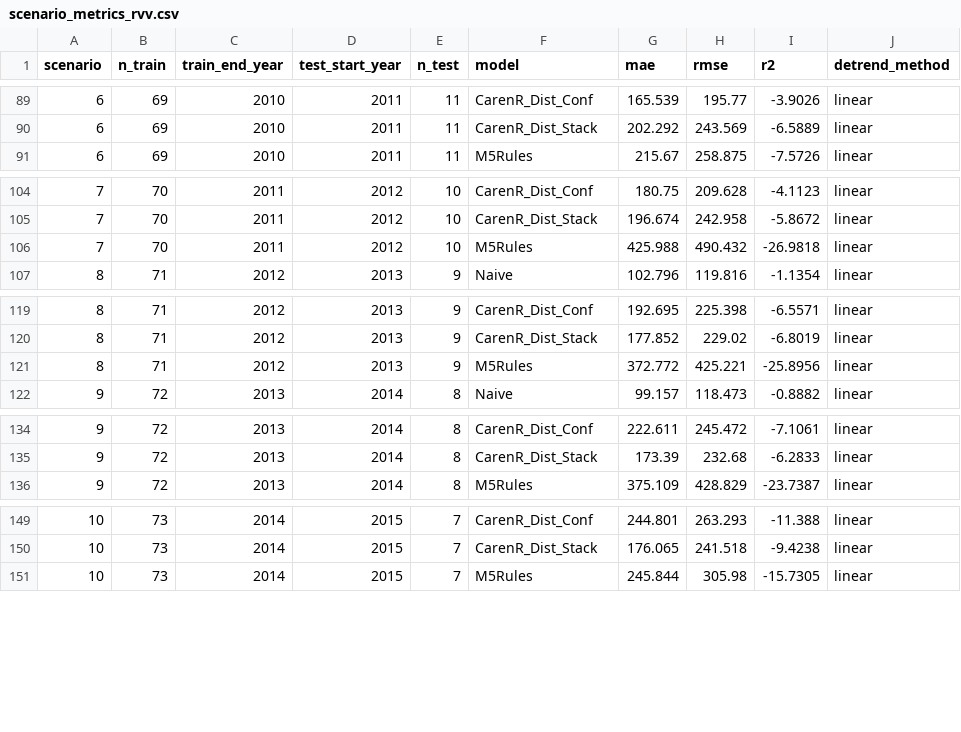
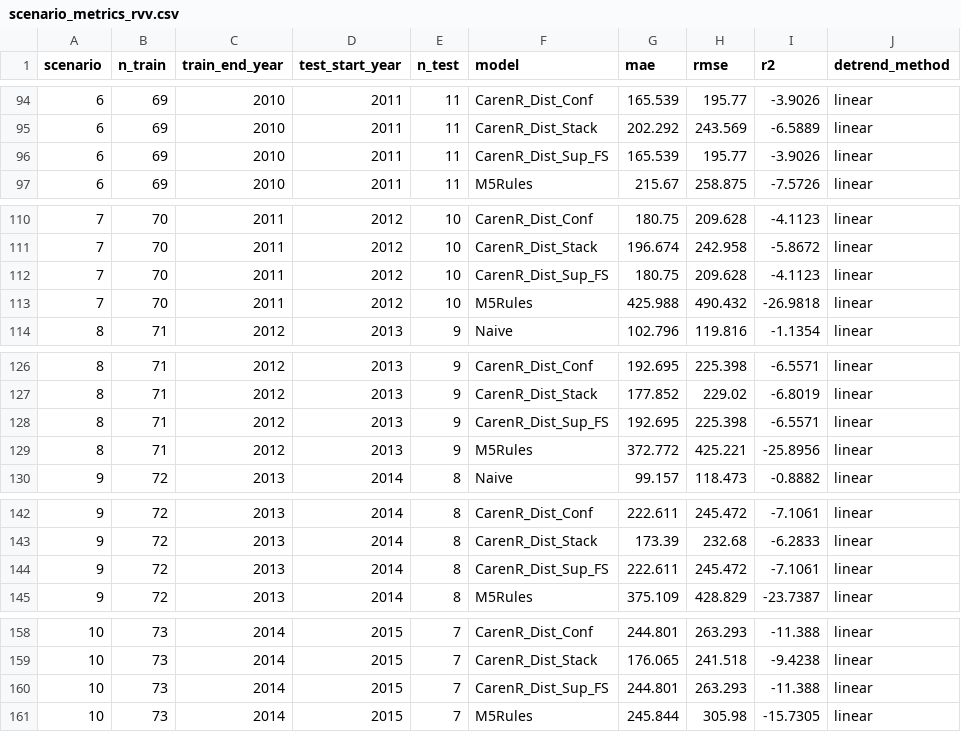
Before and after one commit to hfnogueira/feup_work, a CSV file: Thesis/data/linear/scenario_metrics_rvv.csv, drawn as a sheet; only a part is shown, gaps mark what is left out; the diff covers the shown part only.

```diff
--- a/Thesis/data/linear/scenario_metrics_rvv.csv
+++ b/Thesis/data/linear/scenario_metrics_rvv.csv
@@ -90,2 +95,3 @@
 6,69,2010,2011,11,"CarenR_Dist_Stack",202.292,243.569,-6.5889,"linear"
+6,69,2010,2011,11,"CarenR_Dist_Sup_FS",165.539,195.77,-3.9026,"linear"
 6,69,2010,2011,11,"M5Rules",215.67,258.875,-7.5726,"linear"
@@ -105,2 +111,3 @@
 7,70,2011,2012,10,"CarenR_Dist_Stack",196.674,242.958,-5.8672,"linear"
+7,70,2011,2012,10,"CarenR_Dist_Sup_FS",180.75,209.628,-4.1123,"linear"
 7,70,2011,2012,10,"M5Rules",425.988,490.432,-26.9818,"linear"
@@ -120,2 +127,3 @@
 8,71,2012,2013,9,"CarenR_Dist_Stack",177.852,229.02,-6.8019,"linear"
+8,71,2012,2013,9,"CarenR_Dist_Sup_FS",192.695,225.398,-6.5571,"linear"
 8,71,2012,2013,9,"M5Rules",372.772,425.221,-25.8956,"linear"
@@ -135,2 +143,3 @@
 9,72,2013,2014,8,"CarenR_Dist_Stack",173.39,232.68,-6.2833,"linear"
+9,72,2013,2014,8,"CarenR_Dist_Sup_FS",222.611,245.472,-7.1061,"linear"
 9,72,2013,2014,8,"M5Rules",375.109,428.829,-23.7387,"linear"
@@ -150,2 +159,3 @@
 10,73,2014,2015,7,"CarenR_Dist_Stack",176.065,241.518,-9.4238,"linear"
+10,73,2014,2015,7,"CarenR_Dist_Sup_FS",244.801,263.293,-11.388,"linear"
 10,73,2014,2015,7,"M5Rules",245.844,305.98,-15.7305,"linear"
```
Also changed, not shown: 11 added rows elsewhere in this file, Thesis/data/dataPrep_cont_dataset_rdd.csv, Thesis/data/dataPrep_cont_dataset_rvv.csv, 24 other files.
